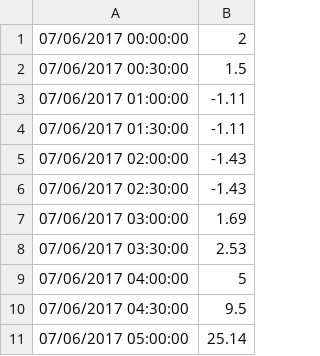
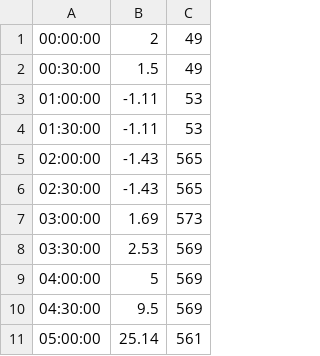
Before and after one commit to RugbyHighSchool/GoldCrest, a CSV file: Vulcan/datawithusage.csv, drawn as a sheet; only a part is shown; removed rows and columns are numbered as before the commit, all else as after; the diff names each change by its address in the sheet, - before the commit and + after, or states it on an @@ line.

Commit message:
added final data

```diff
--- a/Vulcan/datawithusage.csv
+++ b/Vulcan/datawithusage.csv
-column A, rows 1-11: 07/06/2017 00:00:00 | 07/06/2017 00:30:00 | 07/06/2017 01:00:00 | 07/06/2017 01:30:00 | 07/06/2017 02:00:00 | 07/06/2017 02:30:00 | 07/06/2017 03:00:00 | 07/06/2017 03:30:00 | 07/06/2017 04:00:00 | 07/06/2017 04:30:00 | 07/06/2017 05:00:00
+column A, rows 1-11: 00:00:00 | 00:30:00 | 01:00:00 | 01:30:00 | 02:00:00 | 02:30:00 | 03:00:00 | 03:30:00 | 04:00:00 | 04:30:00 | 05:00:00
+column C, rows 1-11: 49 | 49 | 53 | 53 | 565 | 565 | 573 | 569 | 569 | 569 | 561
```
